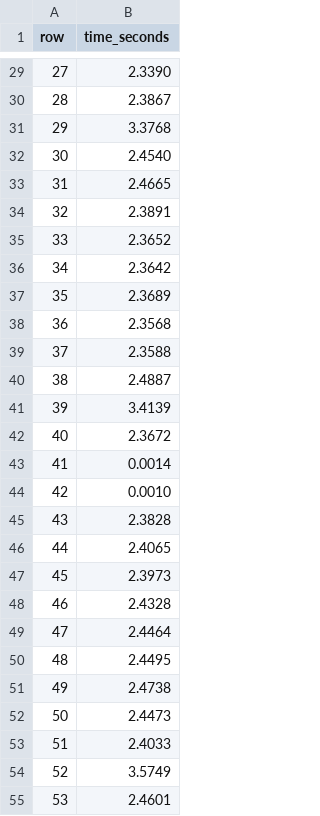
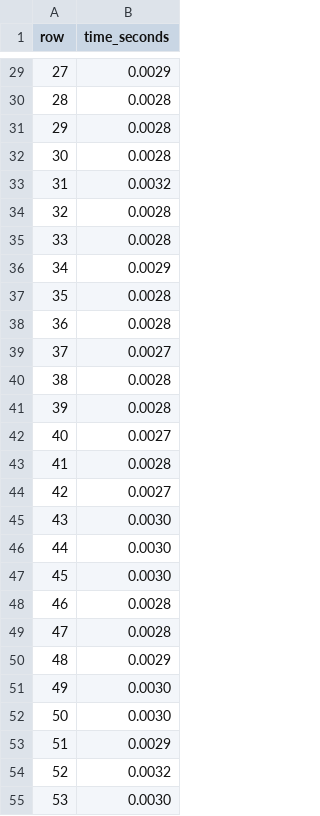
Before and after one commit to mahfuzmiah/individual-project-mahfuzmiah, a CSV file: predictions/LSTM/runtimes/lstm1_row_times.csv, drawn as a sheet; only a part is shown, gaps mark what is left out; the diff covers the shown part only.

```diff
--- a/predictions/LSTM/runtimes/lstm1_row_times.csv
+++ b/predictions/LSTM/runtimes/lstm1_row_times.csv
@@ -29,27 +29,27 @@ row,time_seconds
-27,2.3390
-28,2.3867
-29,3.3768
-30,2.4540
-31,2.4665
-32,2.3891
-33,2.3652
-34,2.3642
-35,2.3689
-36,2.3568
-37,2.3588
-38,2.4887
-39,3.4139
-40,2.3672
-41,0.0014
-42,0.0010
-43,2.3828
-44,2.4065
-45,2.3973
-46,2.4328
-47,2.4464
-48,2.4495
-49,2.4738
-50,2.4473
-51,2.4033
-52,3.5749
-53,2.4601
+27,0.0029
+28,0.0028
+29,0.0028
+30,0.0028
+31,0.0032
+32,0.0028
+33,0.0028
+34,0.0029
+35,0.0028
+36,0.0028
+37,0.0027
+38,0.0028
+39,0.0028
+40,0.0027
+41,0.0028
+42,0.0027
+43,0.0030
+44,0.0030
+45,0.0030
+46,0.0028
+47,0.0028
+48,0.0029
+49,0.0030
+50,0.0030
+51,0.0029
+52,0.0032
+53,0.0030
```
Also changed, not shown: 173 edited cells elsewhere in this file, 20 other files.
